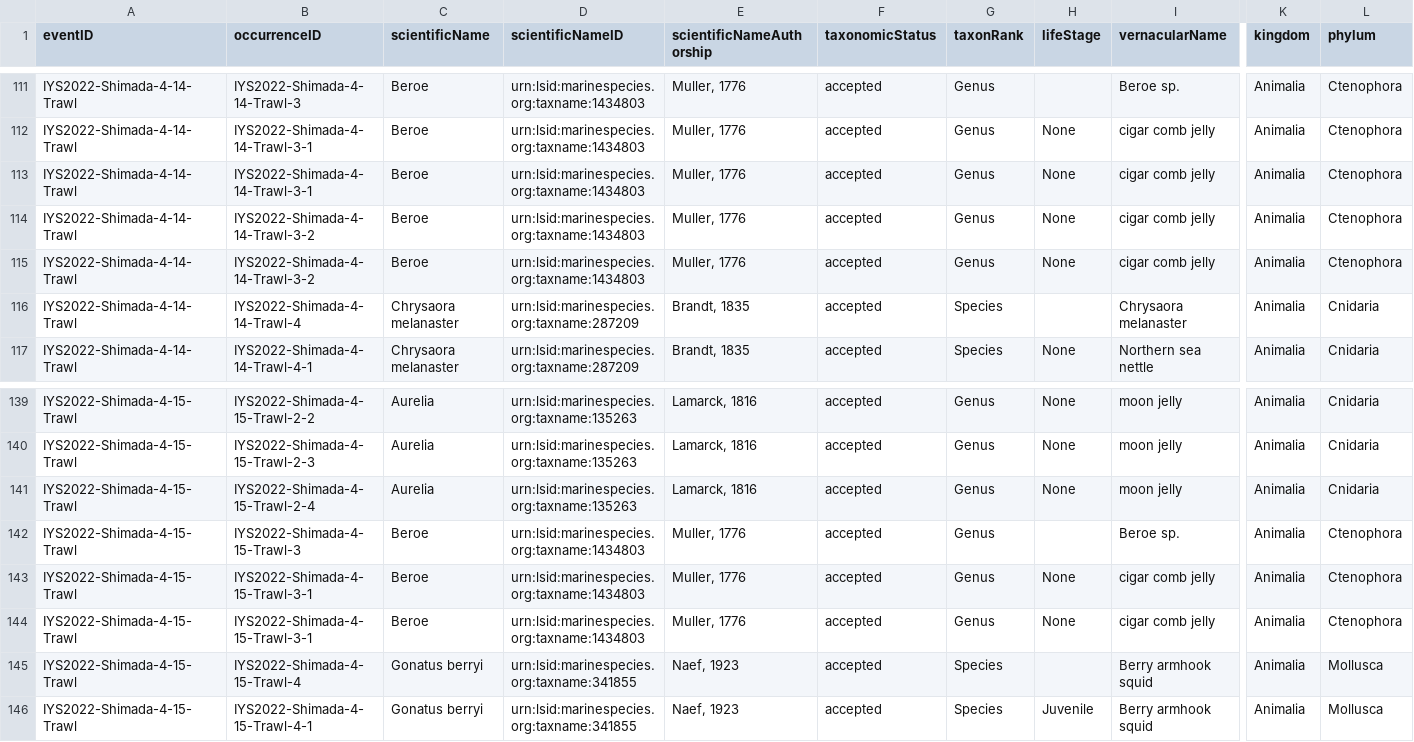
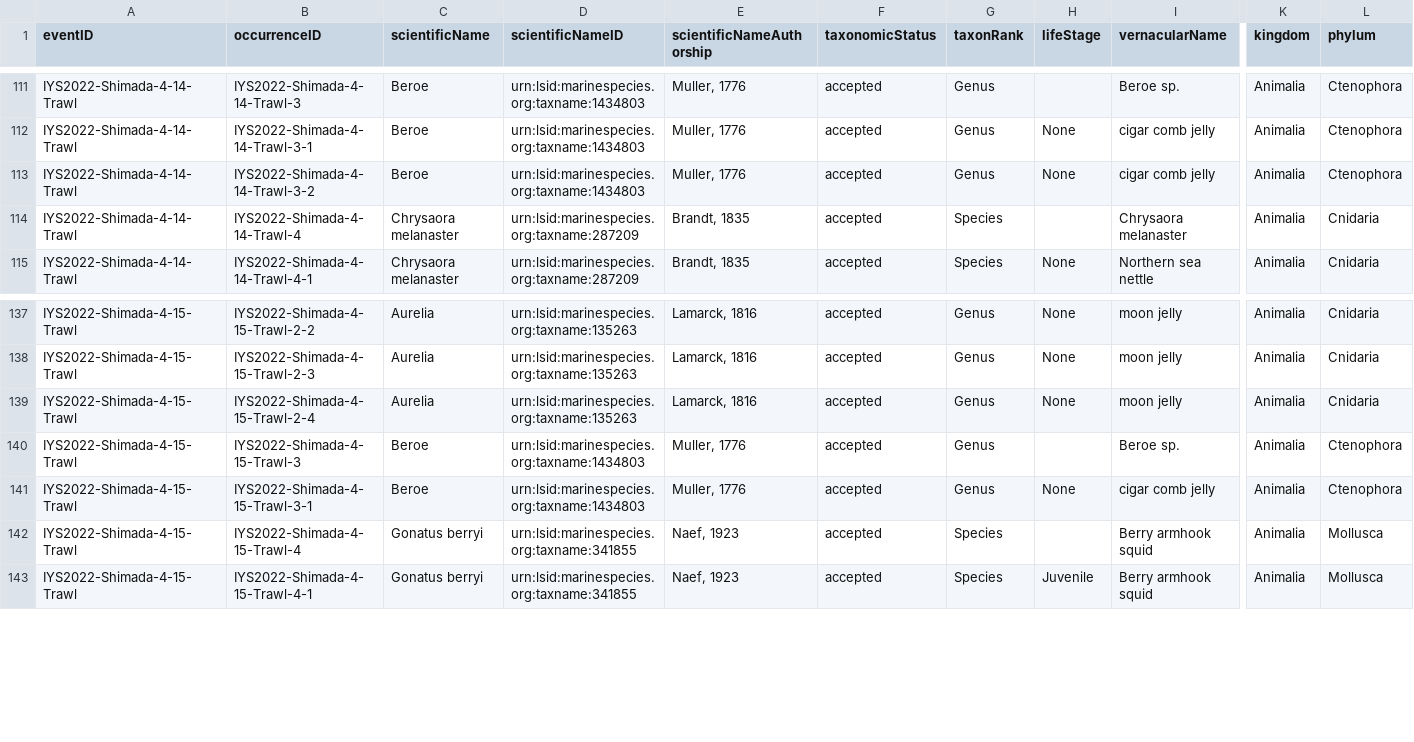
Before and after one commit to international-year-of-the-salmon/2022-Shimada-FishTrawl, a CSV file: standardized_data/Shimada2022_occ.csv, drawn as a sheet; only a part is shown, gaps mark what is left out; rows hold the shown columns only; the diff names each change by its address in the sheet, - before the commit and + after, or states it on an @@ line.

Commit message:
Updated Shimada Trawl/specimen data.

```diff
--- a/standardized_data/Shimada2022_occ.csv
+++ b/standardized_data/Shimada2022_occ.csv
-row 113: IYS2022-Shimada-4-14-Trawl | IYS2022-Shimada-4-14-Trawl-3-1 | Beroe | urn:lsid:marinespecies.org:taxname:1434803 | Muller, 1776 | accepted | Genus | None | cigar comb jelly | Animalia | Ctenophora
-row 114: IYS2022-Shimada-4-14-Trawl | IYS2022-Shimada-4-14-Trawl-3-2 | Beroe | urn:lsid:marinespecies.org:taxname:1434803 | Muller, 1776 | accepted | Genus | None | cigar comb jelly | Animalia | Ctenophora
-row 143: IYS2022-Shimada-4-15-Trawl | IYS2022-Shimada-4-15-Trawl-3-1 | Beroe | urn:lsid:marinespecies.org:taxname:1434803 | Muller, 1776 | accepted | Genus | None | cigar comb jelly | Animalia | Ctenophora
```
Also changed, not shown: standardized_data/Shimada2022_resourceRelationship.csv, 4 other files.
